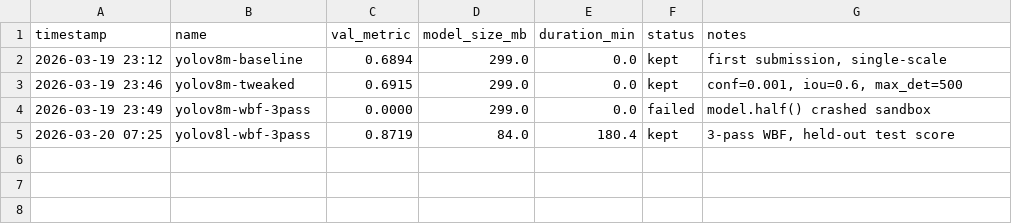
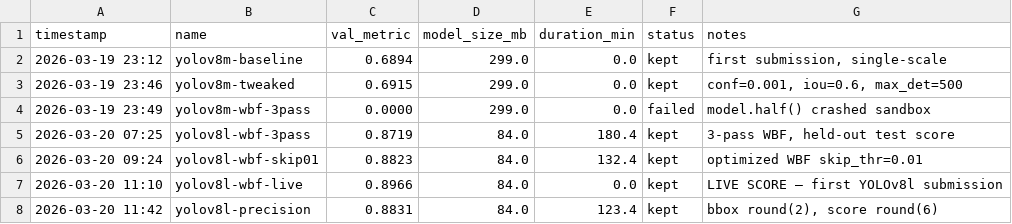
Before and after one commit to Codehagen/ai-nm-2026, a TSV file: tasks/norgesgruppen/results.tsv, drawn as a sheet.

```diff
--- a/tasks/norgesgruppen/results.tsv
+++ b/tasks/norgesgruppen/results.tsv
@@ -5 +5,4 @@ timestamp	name	val_metric	model_size_mb	duration_min	status	notes
 2026-03-20 07:25	yolov8l-wbf-3pass	0.8719	84.0	180.4	kept	3-pass WBF, held-out test score
+2026-03-20 09:24	yolov8l-wbf-skip01	0.8823	84.0	132.4	kept	optimized WBF skip_thr=0.01
+2026-03-20 11:10	yolov8l-wbf-live	0.8966	84.0	0.0	kept	LIVE SCORE — first YOLOv8l submission
+2026-03-20 11:42	yolov8l-precision	0.8831	84.0	123.4	kept	bbox round(2), score round(6)
```
Also changed, not shown: 3 other files.
